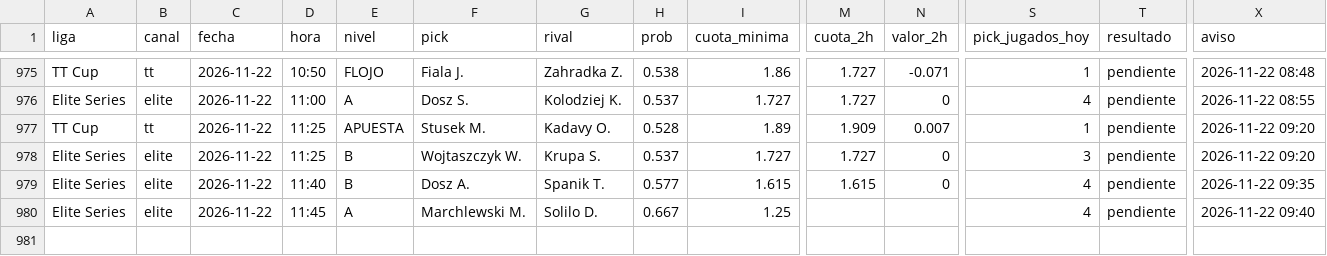
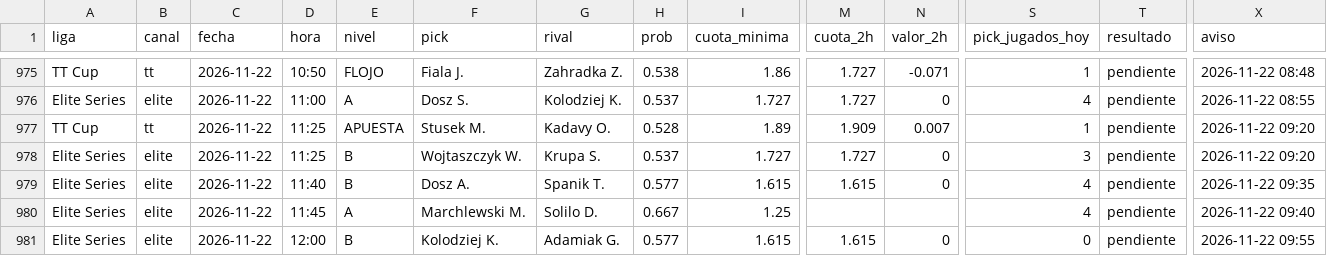
Before and after one commit to manuvaldespartera3-netizen/tt-multiliga, a CSV file: seguimiento/picks.csv, drawn as a sheet; only a part is shown, gaps mark what is left out; rows hold the shown columns only; the diff names each change by its address in the sheet, - before the commit and + after, or states it on an @@ line.

Commit message:
Seguimiento TT Cup

```diff
--- a/seguimiento/picks.csv
+++ b/seguimiento/picks.csv
+row 981: Elite Series | elite | 2026-11-22 | 12:00 | B | Kolodziej K. | Adamiak G. | 0.577 | 1.615 | 1.615 | 0 | 0 | pendiente | 2026-11-22 09:55
```
Also changed, not shown: 1 other file.
